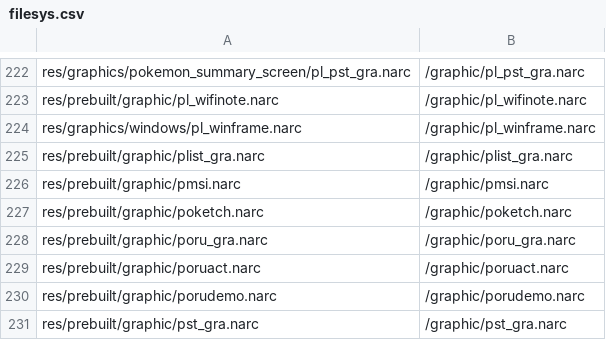
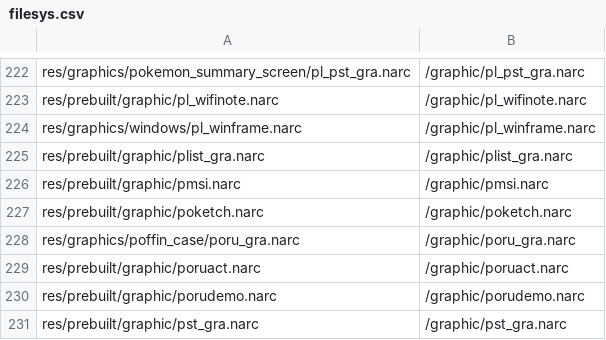
Before and after one commit to meisbest/PokemonPlatinumEvolution, a CSV file: platinum.us/filesys.csv, drawn as a sheet; only a part is shown, gaps mark what is left out.

Commit message:
Unpack Poffin Case Graphics poru_gra.narc (#749)

```diff
--- a/platinum.us/filesys.csv
+++ b/platinum.us/filesys.csv
@@ -227,3 +227,3 @@ res/prebuilt/graphic/pmsi.narc,/graphic/pmsi.narc
 res/prebuilt/graphic/poketch.narc,/graphic/poketch.narc
-res/prebuilt/graphic/poru_gra.narc,/graphic/poru_gra.narc
+res/graphics/poffin_case/poru_gra.narc,/graphic/poru_gra.narc
 res/prebuilt/graphic/poruact.narc,/graphic/poruact.narc
```
Also changed, not shown: 24 other files.
